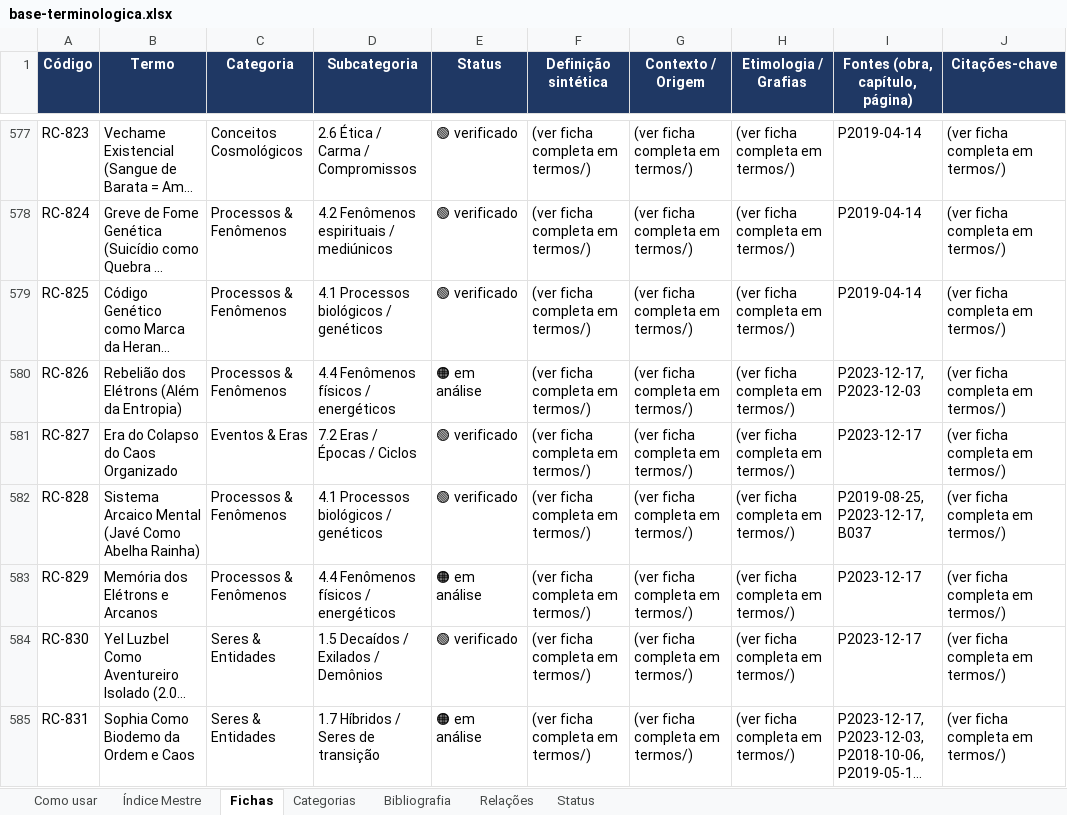
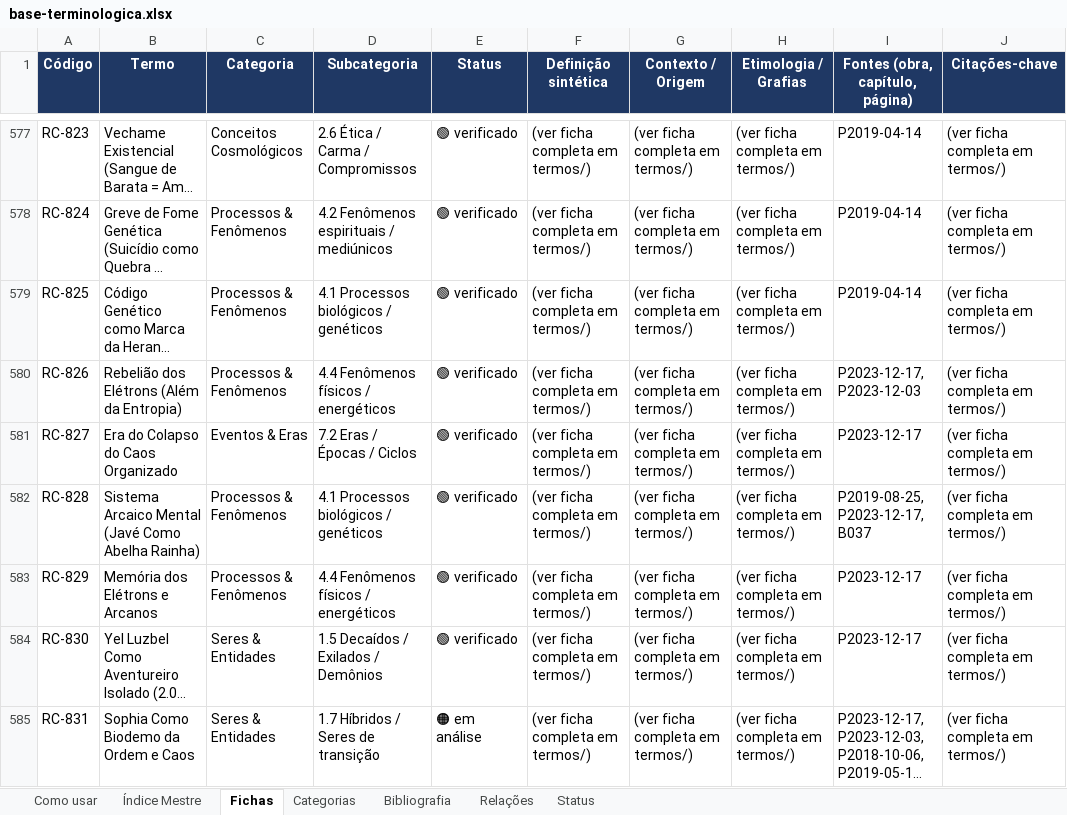
Before and after one commit to institutocura-maker/Termos-RC, an Excel workbook: base-terminologica.xlsx, sheet Fichas, drawn as a sheet; only a part is shown, gaps mark what is left out; long unchanged cells end in …; values as stored, in another font and other column widths than the file's, no borders; the diff covers the shown part only; the diff names each change by its address in the sheet, - before the commit and + after, or states it on an @@ line.

Commit message:
P6m: 12ª leva 🟢 — chunk 4.4 Fenômenos físicos, 9 termos (chancela 10/09/2026)
verificado 186→195. Base 946/670/1898.

Co-authored-by: arena-agent <297053741+arena-agent@users.noreply.github.com>

```diff
--- a/base-terminologica.xlsx (sheet Fichas)
+++ b/base-terminologica.xlsx (sheet Fichas)
-E580 (Status): 🟠 em análise
+E580 (Status): 🟢 verificado
-E583 (Status): 🟠 em análise
+E583 (Status): 🟢 verificado
```
Also changed, not shown: 7 edited cells elsewhere in this sheet, sheet Índice Mestre, 12 other files.
